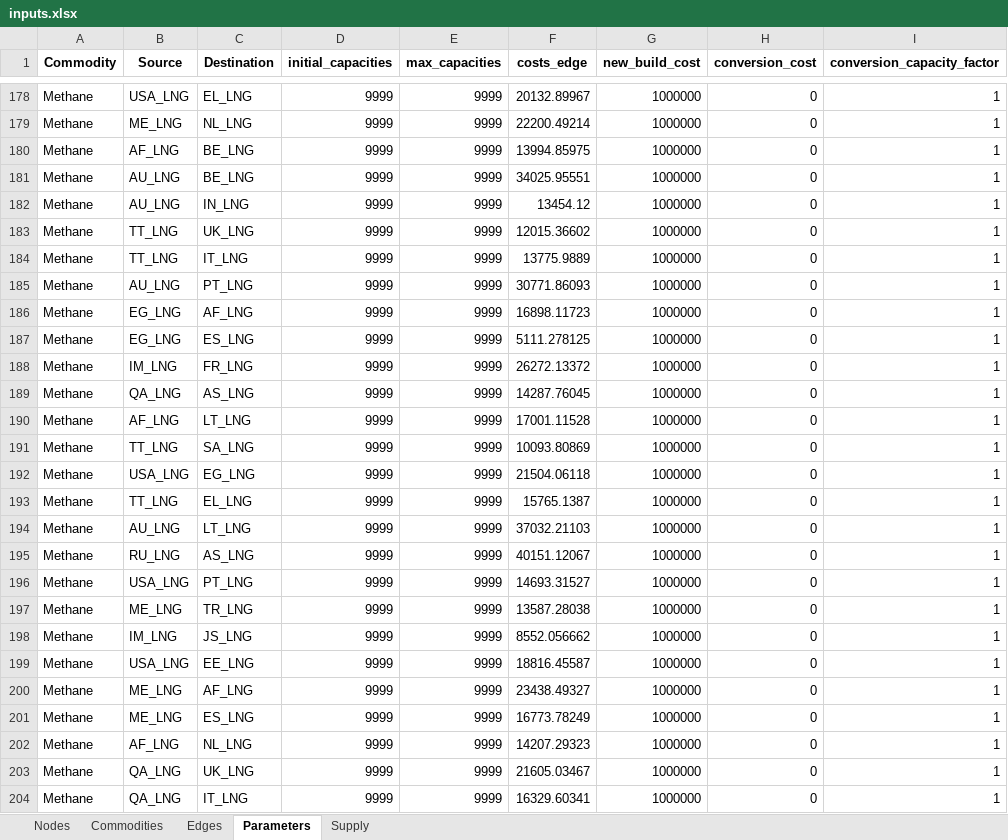
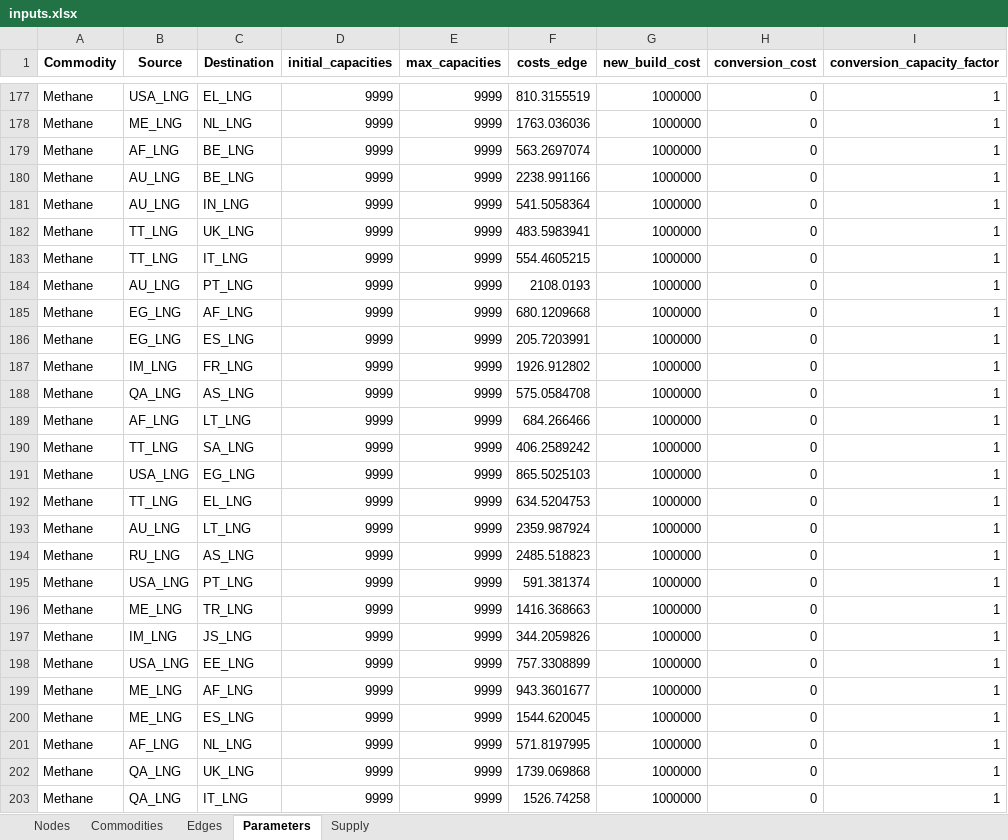
Before and after one commit to CSEI-EU/gas_infrastructure_model, an Excel workbook: 01_data/01_input_data/02_processed/inputs.xlsx, sheet Parameters, drawn as a sheet; only a part is shown, gaps mark what is left out; values as stored, in another font and other column widths than the file's, no borders; addresses are those after the commit; the diff covers the shown part only; the diff names each change by its address in the sheet, - before the commit and + after, or states it on an @@ line.

```diff
--- a/01_data/01_input_data/02_processed/inputs.xlsx (sheet Parameters)
+++ b/01_data/01_input_data/02_processed/inputs.xlsx (sheet Parameters)
-F177 (costs_edge): 20132.89967
+F177 (costs_edge): 810.3155519
-F178 (costs_edge): 22200.49214
+F178 (costs_edge): 1763.036036
-F179 (costs_edge): 13994.85975
+F179 (costs_edge): 563.2697074
-F180 (costs_edge): 34025.95551
+F180 (costs_edge): 2238.991166
-F181 (costs_edge): 13454.12
+F181 (costs_edge): 541.5058364
-F182 (costs_edge): 12015.36602
+F182 (costs_edge): 483.5983941
-F183 (costs_edge): 13775.9889
+F183 (costs_edge): 554.4605215
-F184 (costs_edge): 30771.86093
+F184 (costs_edge): 2108.0193
-F185 (costs_edge): 16898.11723
+F185 (costs_edge): 680.1209668
-F186 (costs_edge): 5111.278125
+F186 (costs_edge): 205.7203991
-F187 (costs_edge): 26272.13372
+F187 (costs_edge): 1926.912802
-F188 (costs_edge): 14287.76045
+F188 (costs_edge): 575.0584708
-F189 (costs_edge): 17001.11528
+F189 (costs_edge): 684.266466
-F190 (costs_edge): 10093.80869
+F190 (costs_edge): 406.2589242
-F191 (costs_edge): 21504.06118
+F191 (costs_edge): 865.5025103
-F192 (costs_edge): 15765.1387
+F192 (costs_edge): 634.5204753
-F193 (costs_edge): 37032.21103
+F193 (costs_edge): 2359.987924
-F194 (costs_edge): 40151.12067
+F194 (costs_edge): 2485.518823
-F195 (costs_edge): 14693.31527
+F195 (costs_edge): 591.381374
-F196 (costs_edge): 13587.28038
+F196 (costs_edge): 1416.368663
-F197 (costs_edge): 8552.056662
+F197 (costs_edge): 344.2059826
-F198 (costs_edge): 18816.45587
+F198 (costs_edge): 757.3308899
-F199 (costs_edge): 23438.49327
+F199 (costs_edge): 943.3601677
-F200 (costs_edge): 16773.78249
+F200 (costs_edge): 1544.620045
-F201 (costs_edge): 14207.29323
+F201 (costs_edge): 571.8197995
-F202 (costs_edge): 21605.03467
+F202 (costs_edge): 1739.069868
-F203 (costs_edge): 16329.60341
+F203 (costs_edge): 1526.74258
```
Also changed, not shown: 1 added row, 3 removed rows, 1 moved row and 229 edited cells elsewhere in this sheet, sheet Supply, sheet Edges, sheet Nodes, 00_code_base/07_data_prep/inputs.xlsx, 2 other files.
